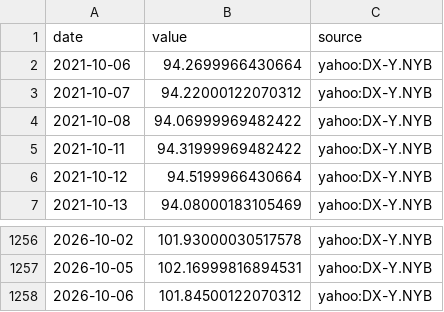
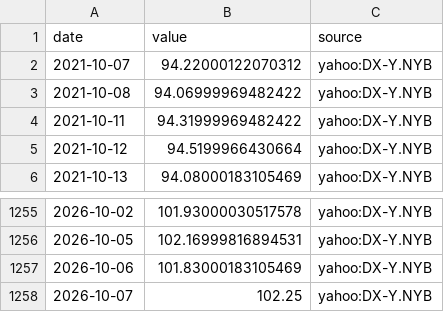
Before and after one commit to MJIH-market/macro-dashboard, a CSV file: data/DXY.csv, drawn as a sheet; only a part is shown, gaps mark what is left out.

```diff
--- a/data/DXY.csv
+++ b/data/DXY.csv
@@ -1,3 +1,2 @@
 date,value,source
-2021-10-06,94.2699966430664,yahoo:DX-Y.NYB
 2021-10-07,94.22000122070312,yahoo:DX-Y.NYB
@@ -1257,2 +1256,3 @@ date,value,source
 2026-10-05,102.16999816894531,yahoo:DX-Y.NYB
-2026-10-06,101.84500122070312,yahoo:DX-Y.NYB
+2026-10-06,101.83000183105469,yahoo:DX-Y.NYB
+2026-10-07,102.25,yahoo:DX-Y.NYB
```
Also changed, not shown: data/GOLD.csv, data/JGB30.csv, 9 other files.
